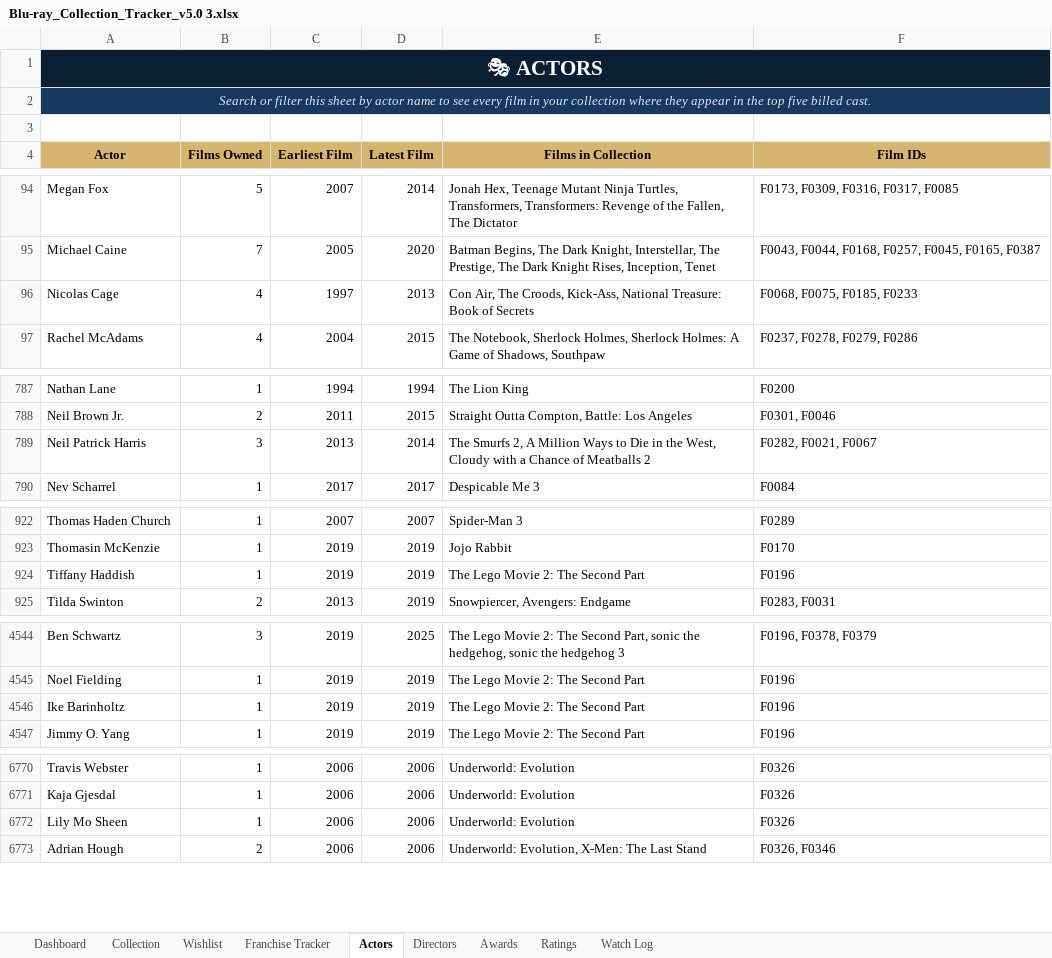
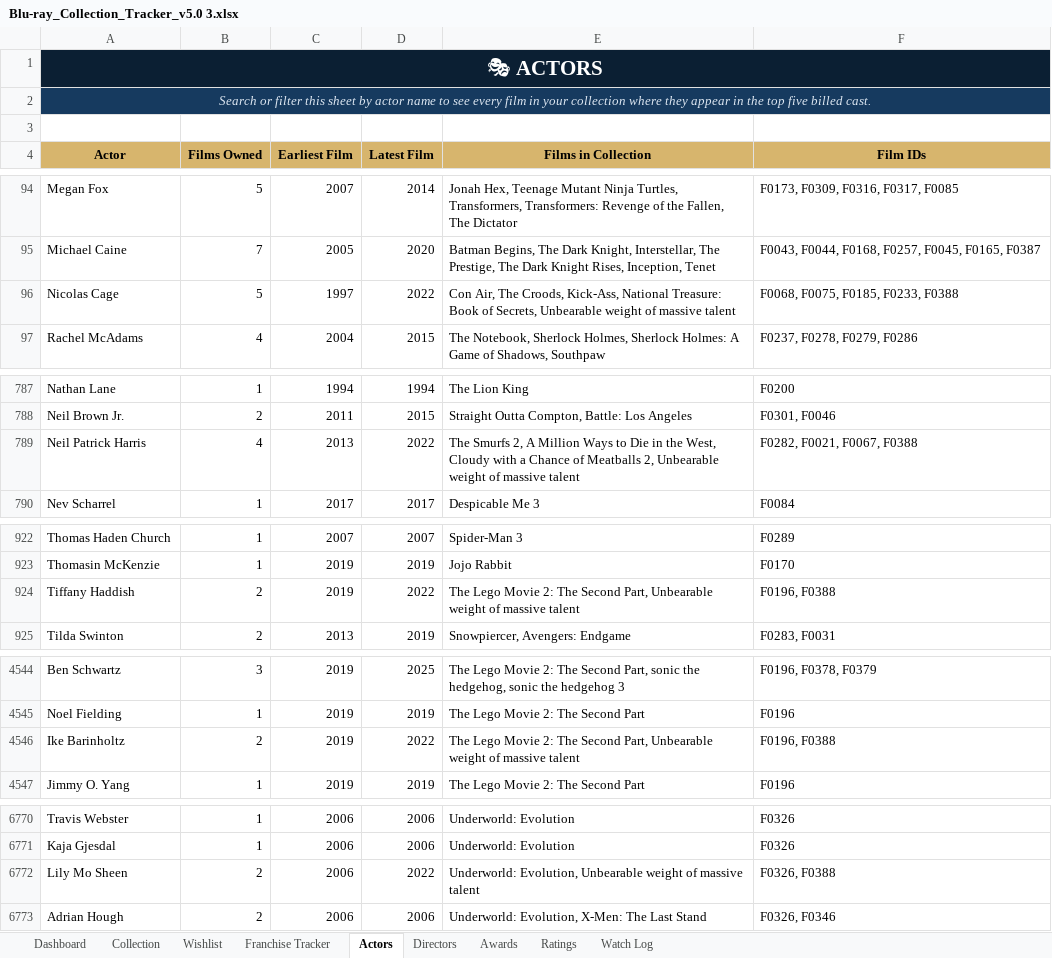
Before and after one commit to tingonting/Blu-ray-tracker, an Excel workbook: Blu-ray_Collection_Tracker_v5.0 3.xlsx, sheet Actors, drawn as a sheet; only a part is shown, gaps mark what is left out; values as stored, in another font and other column widths than the file's, no borders; the diff covers the shown part only; the diff names each change by its address in the sheet, - before the commit and + after, or states it on an @@ line.

Commit message:
Update collection — 2026-08-31 21:22

```diff
--- a/Blu-ray_Collection_Tracker_v5.0 3.xlsx (sheet Actors)
+++ b/Blu-ray_Collection_Tracker_v5.0 3.xlsx (sheet Actors)
-B96 (Films Owned): 4
+B96 (Films Owned): 5
-D96 (Latest Film): 2013
+D96 (Latest Film): 2022
-E96 (Films in Collection): …Book of Secrets
+E96 (Films in Collection): …Book of Secrets, Unbearable weight of massive talent
-F96 (Film IDs): F0068, F0075, F0185, F0233
+F96 (Film IDs): F0068, F0075, F0185, F0233, F0388
-B789 (Films Owned): 3
+B789 (Films Owned): 4
-D789 (Latest Film): 2014
+D789 (Latest Film): 2022
-E789 (Films in Collection): …of Meatballs 2
+E789 (Films in Collection): …of Meatballs 2, Unbearable weight of massive talent
-F789 (Film IDs): F0282, F0021, F0067
+F789 (Film IDs): F0282, F0021, F0067, F0388
-B924 (Films Owned): 1
+B924 (Films Owned): 2
-D924 (Latest Film): 2019
+D924 (Latest Film): 2022
-E924 (Films in Collection): …The Second Part
+E924 (Films in Collection): …The Second Part, Unbearable weight of massive talent
-F924 (Film IDs): F0196
+F924 (Film IDs): F0196, F0388
-B4546 (Films Owned): 1
+B4546 (Films Owned): 2
-D4546 (Latest Film): 2019
+D4546 (Latest Film): 2022
-E4546 (Films in Collection): …The Second Part
+E4546 (Films in Collection): …The Second Part, Unbearable weight of massive talent
-F4546 (Film IDs): F0196
+F4546 (Film IDs): F0196, F0388
-B6772 (Films Owned): 1
+B6772 (Films Owned): 2
-D6772 (Latest Film): 2006
+D6772 (Latest Film): 2022
-E6772 (Films in Collection): Underworld: Evolution
+E6772 (Films in Collection): Underworld: Evolution, Unbearable weight of massive talent
-F6772 (Film IDs): F0326
+F6772 (Film IDs): F0326, F0388
```
Also changed, not shown: 25 added rows elsewhere in this sheet, sheet Collection, sheet Directors.
